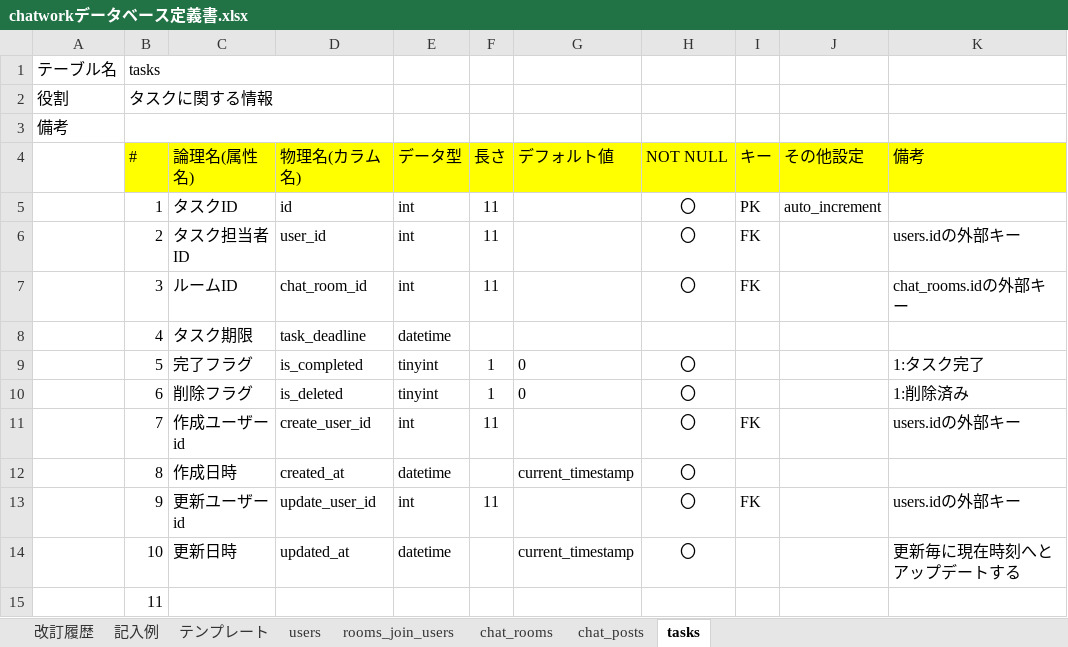
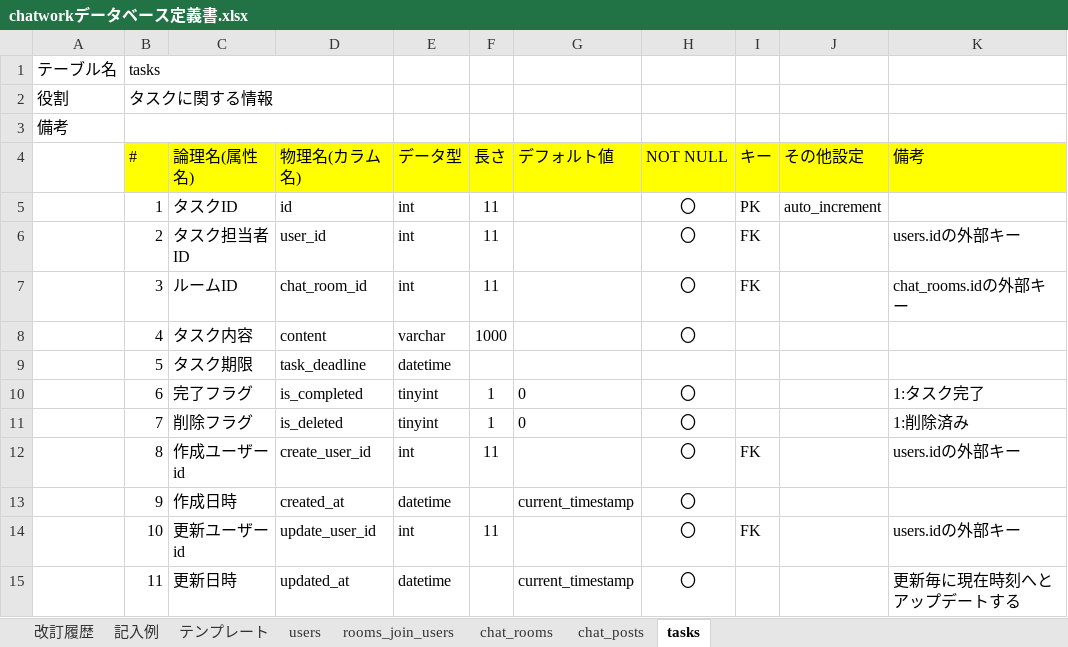
Before and after one commit to Yuta-KTD/quelcode-db, an Excel workbook: db/db-challenge2/chatworkデータベース定義書.xlsx, sheet tasks, drawn as a sheet; values as stored, in another font and other column widths than the file's, no borders; removed rows and columns are numbered as before the commit, all else as after; the diff names each change by its address in the sheet, - before the commit and + after, or states it on an @@ line.

```diff
--- a/db/db-challenge2/chatworkデータベース定義書.xlsx (sheet tasks)
+++ b/db/db-challenge2/chatworkデータベース定義書.xlsx (sheet tasks)
+row 8:  | 4 | タスク内容 | content | varchar | 1000 |  | 〇
-B9 (#): 4
+B9 (#): 5
-B10 (#): 5
+B10 (#): 6
-B11 (#): 6
+B11 (#): 7
-B12 (#): 7
+B12 (#): 8
-B13 (#): 8
+B13 (#): 9
-B14 (#): 9
+B14 (#): 10
-B15 (#): 10
+B15 (#): 11
-row 15:  | 11
```
Also changed, not shown: sheet 改訂履歴, sheet users, sheet rooms_join_users.
